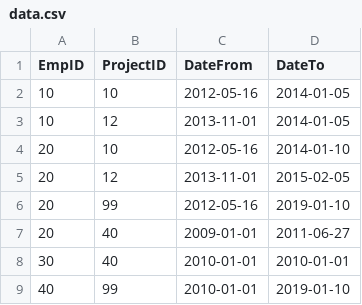
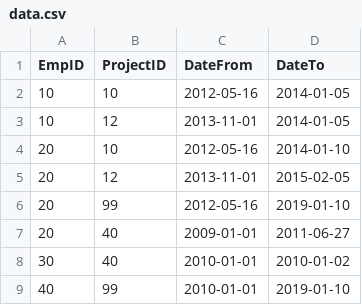
Before and after one commit to gregor3637/mihail-mitov-employees, a CSV file: public/data.csv, drawn as a sheet.

Commit message:
docs: change data

```diff
--- a/public/data.csv
+++ b/public/data.csv
@@ -7,3 +7,3 @@ EmpID,ProjectID,DateFrom,DateTo
 20,40,2009-01-01,2011-06-27
-30,40,2010-01-01,2010-01-01
+30,40,2010-01-01,2010-01-02
 40,99,2010-01-01,2019-01-10
```
Also changed, not shown: 1 other file.
